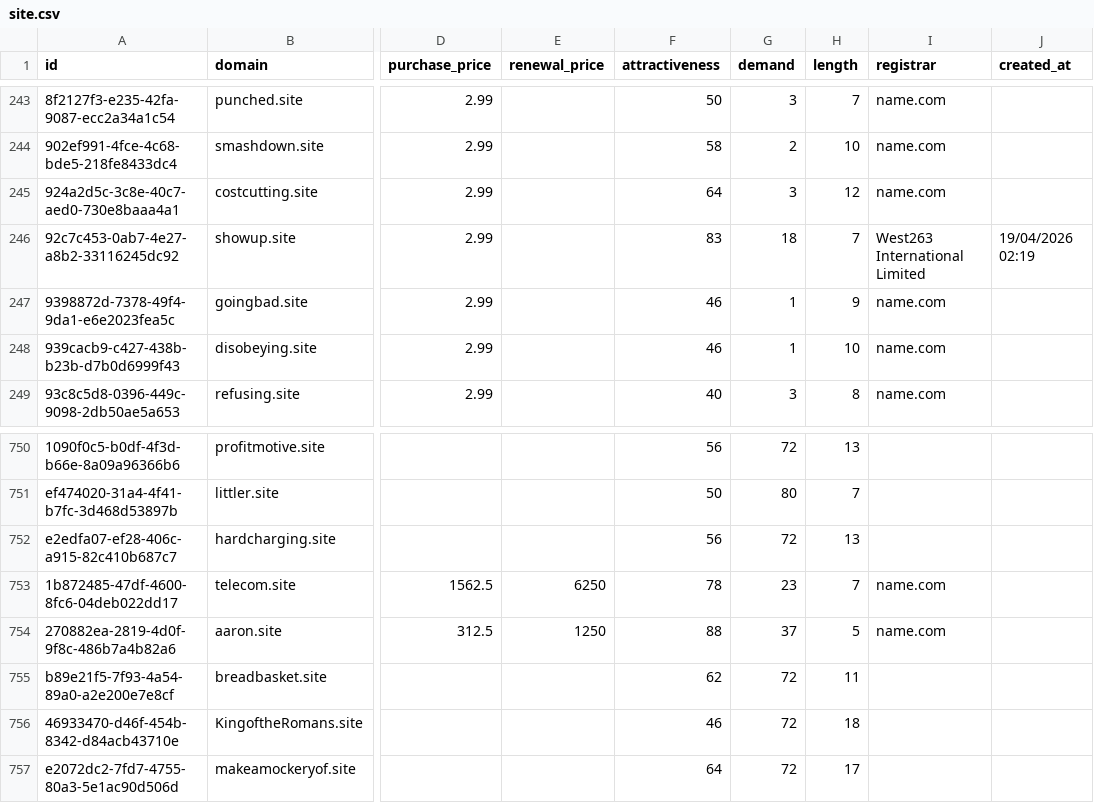
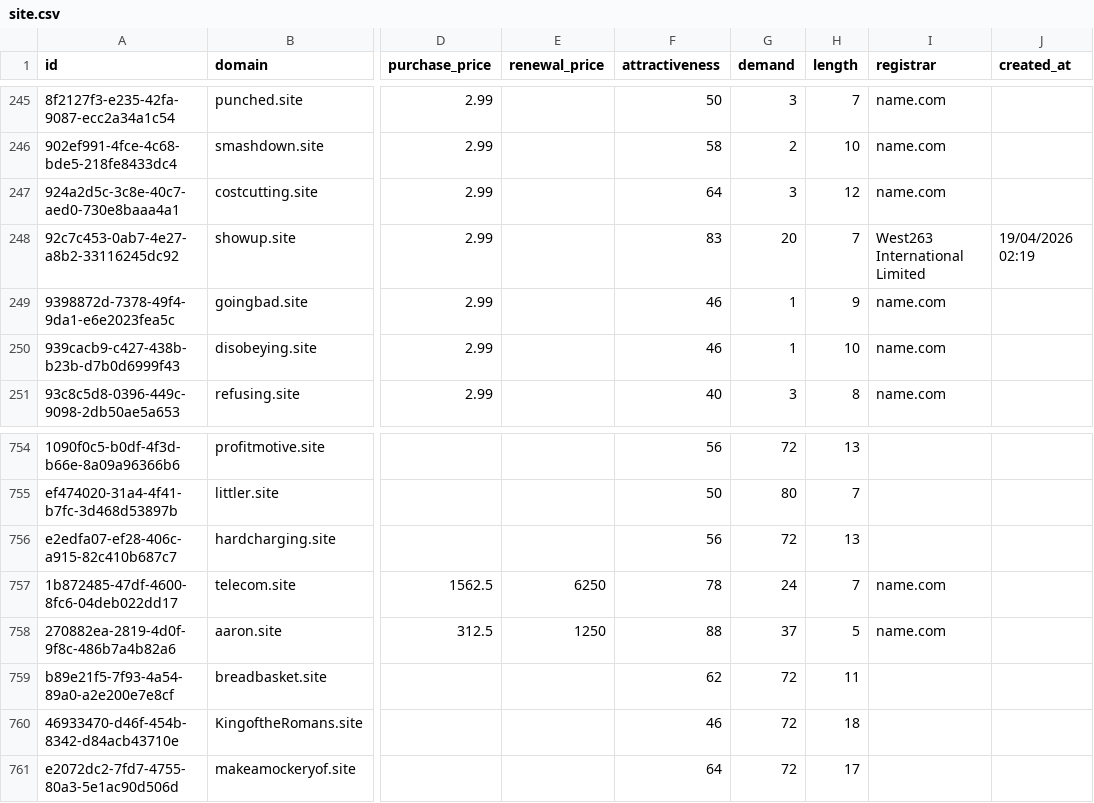
Before and after one commit to UniqueDomains/site-oneword-domains, a CSV file: site.csv, drawn as a sheet; only a part is shown, gaps mark what is left out; addresses are those after the commit; the diff covers the shown part only; the diff names each change by its address in the sheet, - before the commit and + after, or states it on an @@ line.

```diff
--- a/site.csv
+++ b/site.csv
-G248 (demand): 18
+G248 (demand): 20
-G757 (demand): 23
+G757 (demand): 24
```
Also changed, not shown: 4 added rows and 4 removed rows elsewhere in this file, 4 other files.
